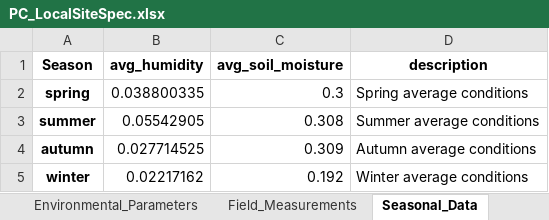
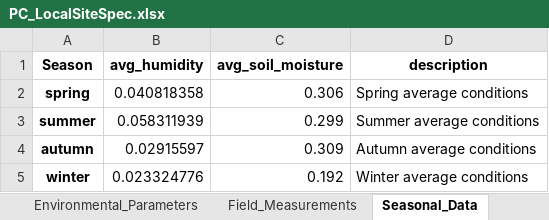
Before and after one commit to jhjeong226/crns-signalcontrib, an Excel workbook: PC_LocalSiteSpec.xlsx, sheet Seasonal_Data, drawn as a sheet; values as stored, in another font and other column widths than the file's, no borders; the diff names each change by its address in the sheet, - before the commit and + after, or states it on an @@ line.

```diff
--- a/PC_LocalSiteSpec.xlsx (sheet Seasonal_Data)
+++ b/PC_LocalSiteSpec.xlsx (sheet Seasonal_Data)
-B2 (avg_humidity): 0.038800335
+B2 (avg_humidity): 0.040818358
-C2 (avg_soil_moisture): 0.3
+C2 (avg_soil_moisture): 0.306
-B3 (avg_humidity): 0.05542905
+B3 (avg_humidity): 0.058311939
-C3 (avg_soil_moisture): 0.308
+C3 (avg_soil_moisture): 0.299
-B4 (avg_humidity): 0.027714525
+B4 (avg_humidity): 0.02915597
-B5 (avg_humidity): 0.02217162
+B5 (avg_humidity): 0.023324776
```
Also changed, not shown: sheet Field_Measurements, sheet Environmental_Parameters, sheet Site_Info, Raw_data/site_PC/PC_FDR_daily_depths.xlsx, 9 other files.
